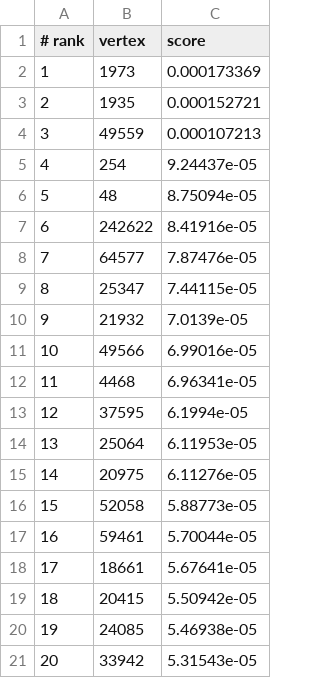
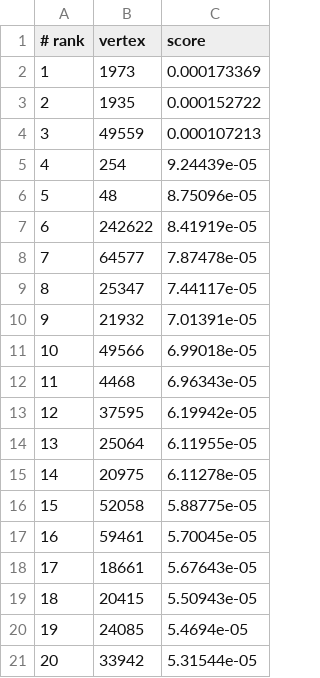
Before and after one commit to Zelkanor/UCS645-SBJ-PageRank, a TSV file: results/topk_cuda.tsv, drawn as a sheet.

```diff
--- a/results/topk_cuda.tsv
+++ b/results/topk_cuda.tsv
@@ -2,20 +2,20 @@
 1	1973	0.000173369
-2	1935	0.000152721
+2	1935	0.000152722
 3	49559	0.000107213
-4	254	9.24437e-05
-5	48	8.75094e-05
-6	242622	8.41916e-05
-7	64577	7.87476e-05
-8	25347	7.44115e-05
-9	21932	7.0139e-05
-10	49566	6.99016e-05
-11	4468	6.96341e-05
-12	37595	6.1994e-05
-13	25064	6.11953e-05
-14	20975	6.11276e-05
-15	52058	5.88773e-05
-16	59461	5.70044e-05
-17	18661	5.67641e-05
-18	20415	5.50942e-05
-19	24085	5.46938e-05
-20	33942	5.31543e-05
+4	254	9.24439e-05
+5	48	8.75096e-05
+6	242622	8.41919e-05
+7	64577	7.87478e-05
+8	25347	7.44117e-05
+9	21932	7.01391e-05
+10	49566	6.99018e-05
+11	4468	6.96343e-05
+12	37595	6.19942e-05
+13	25064	6.11955e-05
+14	20975	6.11278e-05
+15	52058	5.88775e-05
+16	59461	5.70045e-05
+17	18661	5.67643e-05
+18	20415	5.50943e-05
+19	24085	5.4694e-05
+20	33942	5.31544e-05
```
Also changed, not shown: 9 other files.
